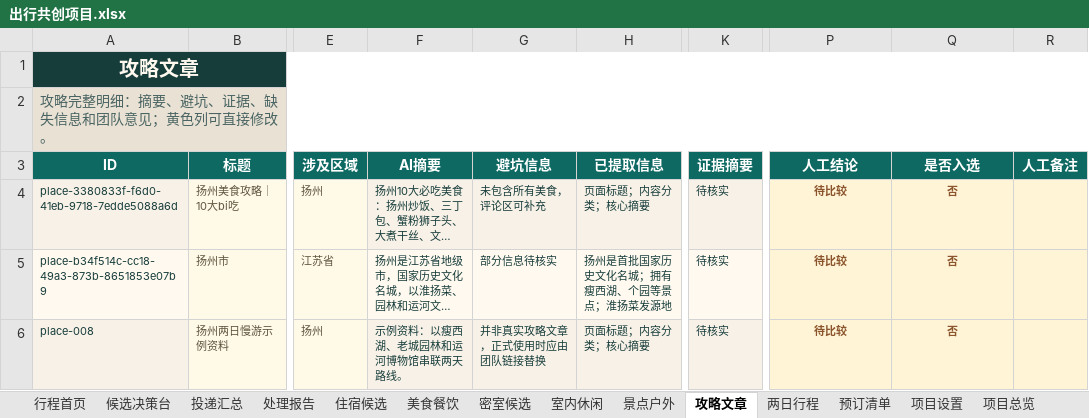
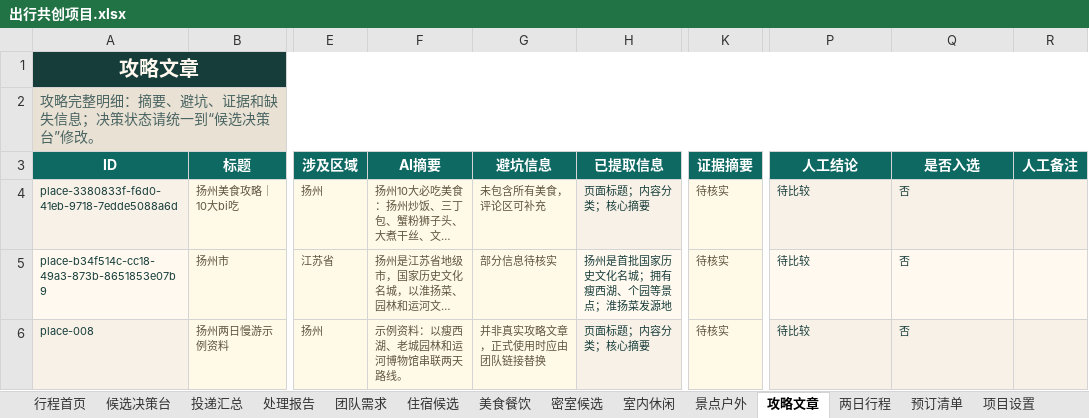
Before and after one commit to ykh-1412/travel-co-creation-studio, an Excel workbook: outputs/019f7eda-a998-7660-a73d-e43b3af67965/出行共创项目.xlsx, sheet 攻略文章, drawn as a sheet; only a part is shown, gaps mark what is left out; long unchanged cells end in …; values as stored, in another font and other column widths than the file's, no borders; the diff names each change by its address in the sheet, - before the commit and + after, or states it on an @@ line.

```diff
--- a/outputs/019f7eda-a998-7660-a73d-e43b3af67965/出行共创项目.xlsx (sheet 攻略文章)
+++ b/outputs/019f7eda-a998-7660-a73d-e43b3af67965/出行共创项目.xlsx (sheet 攻略文章)
+sheet tab: 团队需求
-A2 (ID): 攻略完整明细：摘要、避坑、证据、缺失信息和团队意见；黄色列可直接修改。
+A2 (ID): 攻略完整明细：摘要、避坑、证据和缺失信息；决策状态请统一到“候选决策台”修改。
-F4:G6 text colour: #173D3B
+F4:G6 text colour: #5F553E
-K4:K6 text colour: #173D3B
+K4:K6 text colour: #5F553E
@@ P4:Q6 bold: on → off, text colour: #8A542C → #173D3B, alignment: center → left @@
-P5:R5 fill: #FFF4D6
+P5:R5 fill: #FFF9EF
```
Also changed, not shown: sheet 密室候选, sheet 住宿候选, sheet 美食餐饮, sheet 候选决策台, sheet 项目总览, sheet 景点户外, 2 more sheets, 12 other files.
